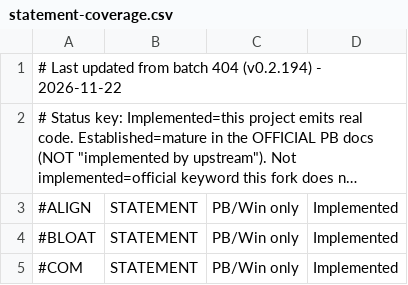
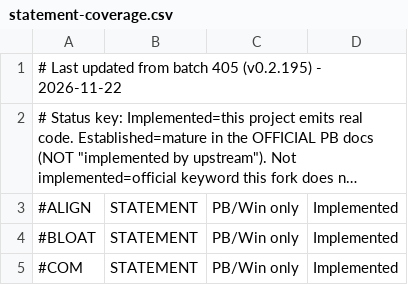
Before and after one commit to hanlokesu/PB64Basic, a CSV file: docs/statement-coverage.csv, drawn as a sheet; only a part is shown; long unchanged cells end in …; the diff names each change by its address in the sheet, - before the commit and + after, or states it on an @@ line.

Commit message:
batch 405: close GRAPHIC BOX omitted-corner semantics and APK/APK-cache gaps
Fix the omitted GRAPHIC BOX corner sentinel path, add IR declarations and GRAPHIC COPY ABI correction, keep user GRAPHIC_/MENU_/XPRINT_ procedures reachable, remove the Android IsWindow link dependency, and refresh the 20-APK runtime cache instead of recompiling it per APK. Add batch405 regression examples and update README/coverage docs with the final 98-sample GUI matrix (34 identical / 28 near / 1 dynamic-clock diff).

```diff
--- a/docs/statement-coverage.csv
+++ b/docs/statement-coverage.csv
-A1: …from batch 404 (v0.2.194) - 2026-11-22
+A1: …from batch 405 (v0.2.195) - 2026-11-22
```
Also changed, not shown: 12 other files.
